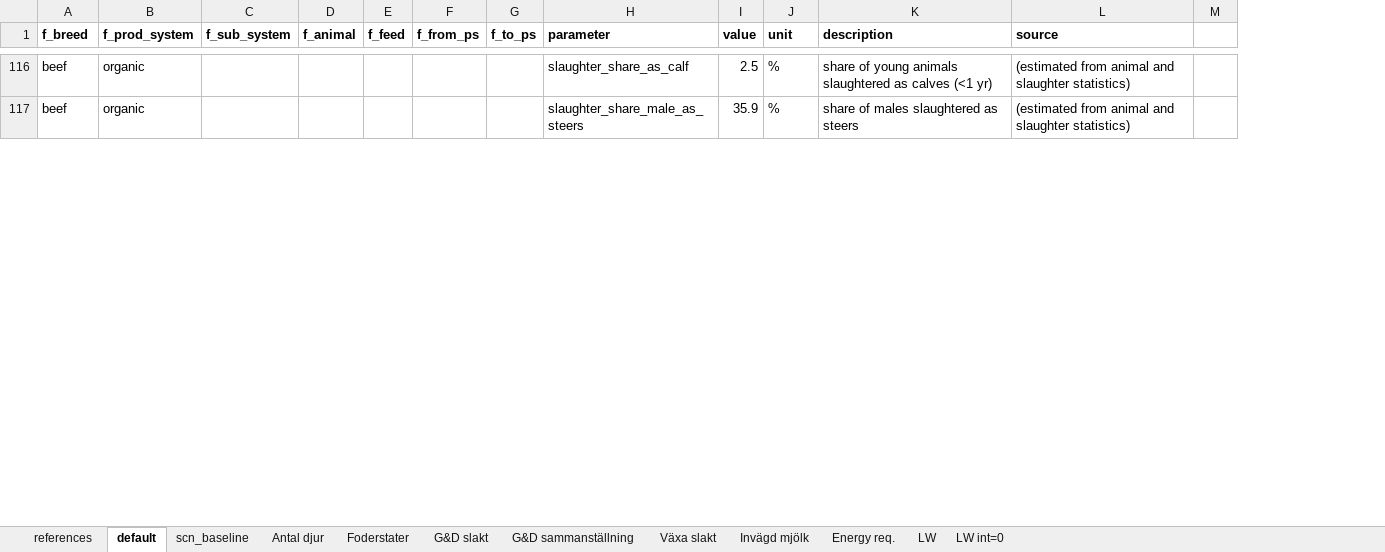
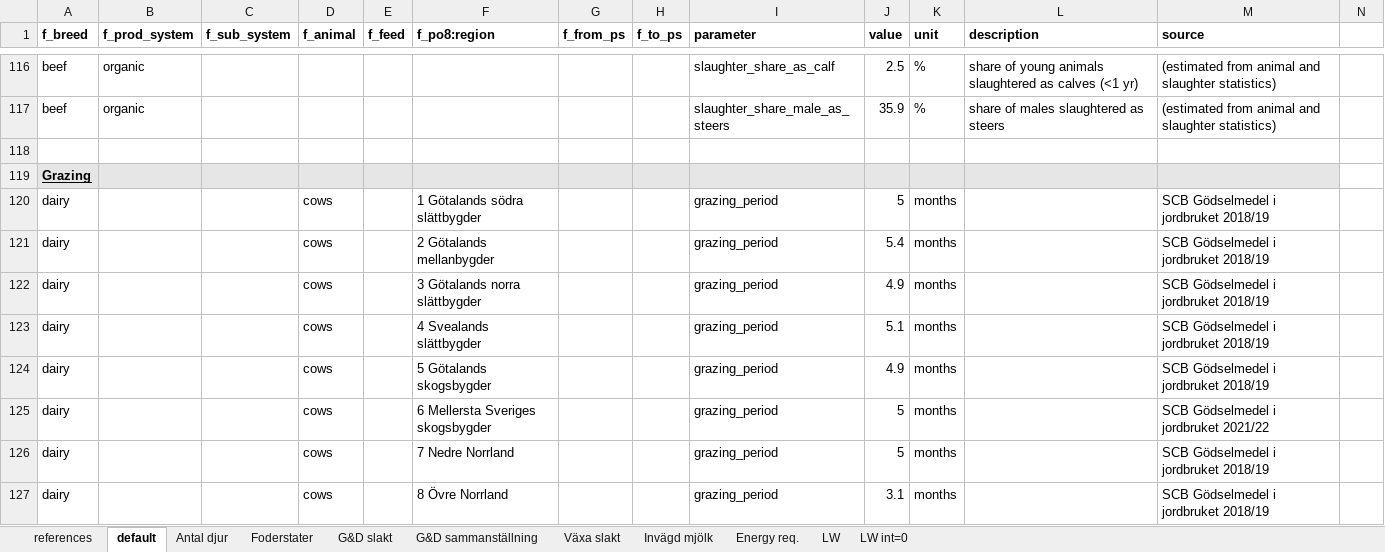
Before and after one commit to SLU-foodsystems/CIBUSmod, an Excel workbook: data/default/CattleHerd.xlsx, sheet default, drawn as a sheet; only a part is shown, gaps mark what is left out; values as stored, in another font and other column widths than the file's, no borders; rows hold the shown columns only; the diff covers the shown part only; the diff names each change by its address in the sheet, - before the commit and + after, or states it on an @@ line.

Commit message:
Changed calculation of MMS='grazing' to either 1) Based on grazing periods or 2) Based on dry matter intake (produces unreliable results)

```diff
--- a/data/default/CattleHerd.xlsx (sheet default)
+++ b/data/default/CattleHerd.xlsx (sheet default)
-sheet tab: scn_baseline
+column F (f_po8:region), empty
+row 118: (empty)
+row 119: Grazing
+row 120: dairy |  |  | cows |  | 1 Götalands södra slättbygder |  |  | grazing_period | 5 | months |  | SCB Gödselmedel i jordbruket 2018/19
+row 121: dairy |  |  | cows |  | 2 Götalands mellanbygder |  |  | grazing_period | 5.4 | months |  | SCB Gödselmedel i jordbruket 2018/19
+row 122: dairy |  |  | cows |  | 3 Götalands norra slättbygder |  |  | grazing_period | 4.9 | months |  | SCB Gödselmedel i jordbruket 2018/19
+row 123: dairy |  |  | cows |  | 4 Svealands slättbygder |  |  | grazing_period | 5.1 | months |  | SCB Gödselmedel i jordbruket 2018/19
+row 124: dairy |  |  | cows |  | 5 Götalands skogsbygder |  |  | grazing_period | 4.9 | months |  | SCB Gödselmedel i jordbruket 2018/19
+row 125: dairy |  |  | cows |  | 6 Mellersta Sveriges skogsbygder |  |  | grazing_period | 5 | months |  | SCB Gödselmedel i jordbruket 2021/22
+row 126: dairy |  |  | cows |  | 7 Nedre Norrland |  |  | grazing_period | 5 | months |  | SCB Gödselmedel i jordbruket 2018/19
+row 127: dairy |  |  | cows |  | 8 Övre Norrland |  |  | grazing_period | 3.1 | months |  | SCB Gödselmedel i jordbruket 2018/19
```
Also changed, not shown: 39 added rows and 8 removed rows elsewhere in this sheet, formulas that keep their value, charts or pictures, data/default/HorseHerd.xlsx, data/default/ManureMgmt.xlsx, 1 other file.
